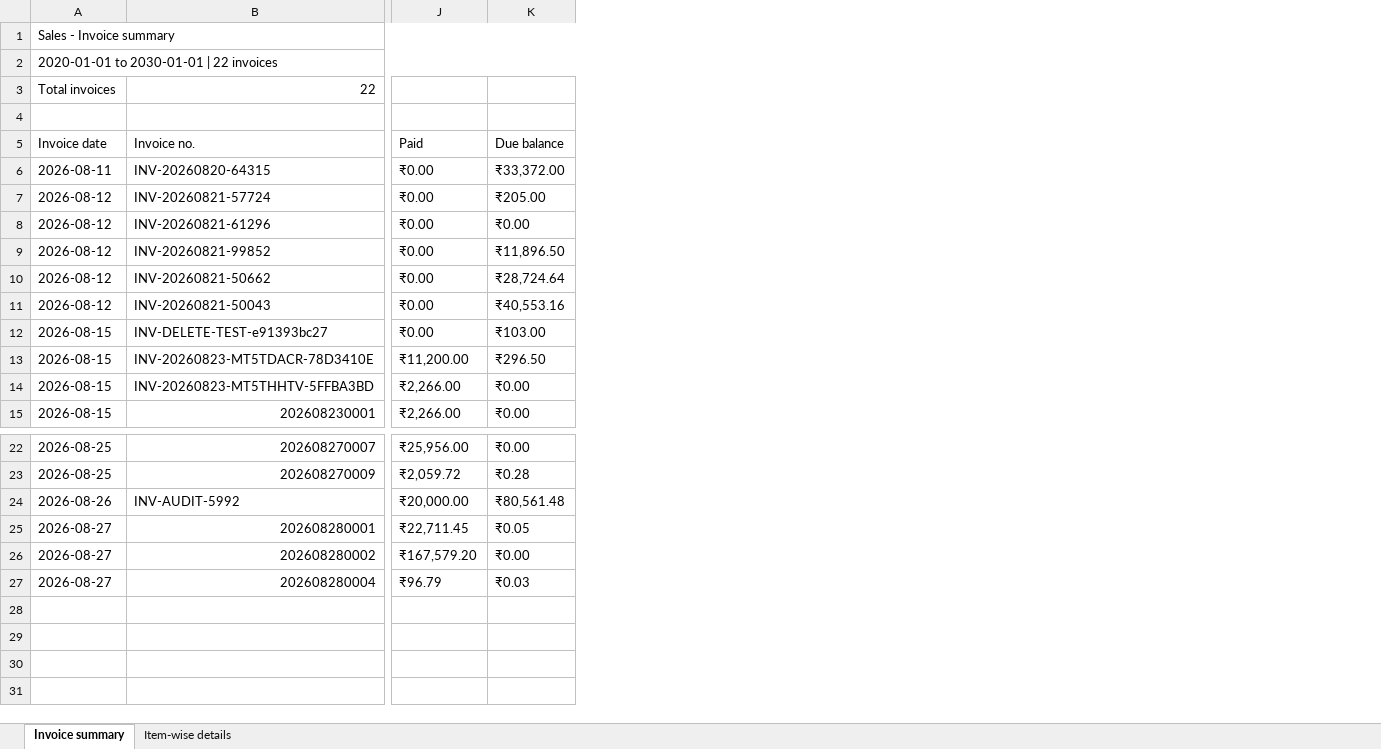
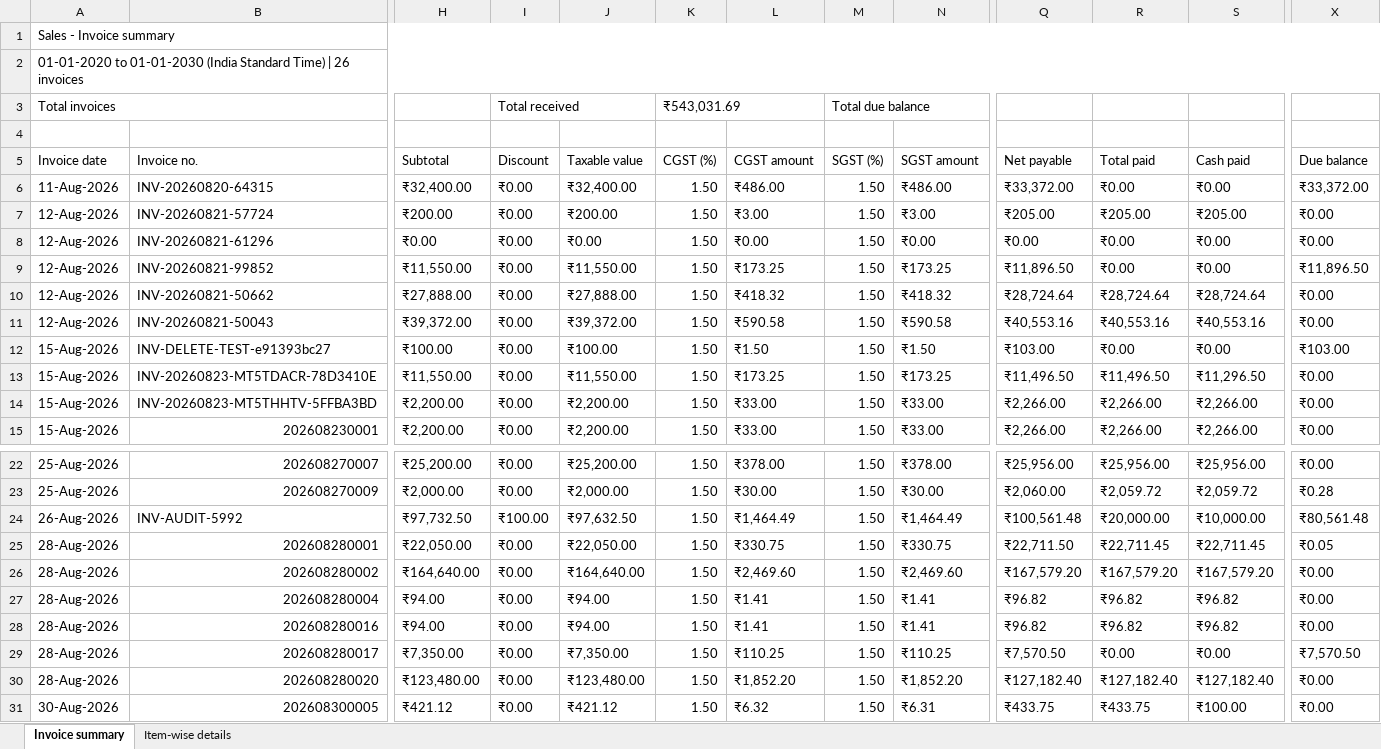
Before and after one commit to Parikshit-Abuj/Kusum-Jewelers-ERP, an Excel workbook: test-exports/sales-2020-01-01-to-2030-01-01.xlsx, sheet Invoice summary, drawn as a sheet; only a part is shown, gaps mark what is left out; values as stored, in another font and other column widths than the file's, no cell formats; table styles not drawn; removed rows and columns are numbered as before the commit, all else as after; rows hold the shown columns only; the diff covers the shown part only; the diff names each change by its address in the sheet, - before the commit and + after, or states it on an @@ line.

```diff
--- a/test-exports/sales-2020-01-01-to-2030-01-01.xlsx (sheet Invoice summary)
+++ b/test-exports/sales-2020-01-01-to-2030-01-01.xlsx (sheet Invoice summary)
-column A (Invoice date), rows 1-2: Sales - Invoice summary | 2020-01-01 to 2030-01-01 | 22 invoices; rows 6-15: 2026-08-11 | 2026-08-12 | 2026-08-12 | 2026-08-12 | 2026-08-12 | 2026-08-12 | 2026-08-15 | 2026-08-15 | 2026-08-15 | 2026-08-15; rows 22-27: 2026-08-25 | 2026-08-25 | 2026-08-26 | 2026-08-27 | 2026-08-27 | 2026-08-27
+column A (Invoice date), rows 1-2: Sales - Invoice summary | 01-01-2020 to 01-01-2030 (India Standard Time) | 26 invoices; rows 6-15: 11-Aug-2026 | 12-Aug-2026 | 12-Aug-2026 | 12-Aug-2026 | 12-Aug-2026 | 12-Aug-2026 | 15-Aug-2026 | 15-Aug-2026 | 15-Aug-2026 | 15-Aug-2026; rows 22-27: 25-Aug-2026 | 25-Aug-2026 | 26-Aug-2026 | 28-Aug-2026 | 28-Aug-2026 | 28-Aug-2026
+column H (Subtotal), rows 6-15: ₹32,400.00 | ₹200.00 | ₹0.00 | ₹11,550.00 | ₹27,888.00 | ₹39,372.00 | ₹100.00 | ₹11,550.00 | ₹2,200.00 | ₹2,200.00; rows 22-27: ₹25,200.00 | ₹2,000.00 | ₹97,732.50 | ₹22,050.00 | ₹164,640.00 | ₹94.00
+column I (Discount), rows 6-15: all ₹0.00; rows 22-27: ₹0.00 | ₹0.00 | ₹100.00 | ₹0.00 | ₹0.00 | ₹0.00
+column J (Taxable value), rows 6-15: ₹32,400.00 | ₹200.00 | ₹0.00 | ₹11,550.00 | ₹27,888.00 | ₹39,372.00 | ₹100.00 | ₹11,550.00 | ₹2,200.00 | ₹2,200.00; rows 22-27: ₹25,200.00 | ₹2,000.00 | ₹97,632.50 | ₹22,050.00 | ₹164,640.00 | ₹94.00
+column K (CGST (%)), rows 6-15: all 1.50; rows 22-27: all 1.50
+column L (CGST amount), rows 6-15: ₹486.00 | ₹3.00 | ₹0.00 | ₹173.25 | ₹418.32 | ₹590.58 | ₹1.50 | ₹173.25 | ₹33.00 | ₹33.00; rows 22-27: ₹378.00 | ₹30.00 | ₹1,464.49 | ₹330.75 | ₹2,469.60 | ₹1.41
+column M (SGST (%)), rows 6-15: all 1.50; rows 22-27: all 1.50
+column N (SGST amount), rows 6-15: ₹486.00 | ₹3.00 | ₹0.00 | ₹173.25 | ₹418.32 | ₹590.58 | ₹1.50 | ₹173.25 | ₹33.00 | ₹33.00; rows 22-27: ₹378.00 | ₹30.00 | ₹1,464.49 | ₹330.75 | ₹2,469.60 | ₹1.41
+column Q (Net payable), rows 6-15: ₹33,372.00 | ₹205.00 | ₹0.00 | ₹11,896.50 | ₹28,724.64 | ₹40,553.16 | ₹103.00 | ₹11,496.50 | ₹2,266.00 | ₹2,266.00; rows 22-27: ₹25,956.00 | ₹2,060.00 | ₹100,561.48 | ₹22,711.50 | ₹167,579.20 | ₹96.82
+column S (Cash paid), rows 6-15: ₹0.00 | ₹205.00 | ₹0.00 | ₹0.00 | ₹28,724.64 | ₹40,553.16 | ₹0.00 | ₹11,296.50 | ₹2,266.00 | ₹2,266.00; rows 22-27: ₹25,956.00 | ₹2,059.72 | ₹10,000.00 | ₹22,711.45 | ₹167,579.20 | ₹96.82
-row 3: Total invoices | 22
+row 3: Total invoices |  |  | Total received |  | ₹543,031.69 |  | Total due balance
-R5: Paid
+R5: Total paid
-R7 (Total paid): ₹0.00
+R7 (Total paid): ₹205.00
-X7 (Due balance): ₹205.00
+X7 (Due balance): ₹0.00
-R10 (Total paid): ₹0.00
+R10 (Total paid): ₹28,724.64
-X10 (Due balance): ₹28,724.64
+X10 (Due balance): ₹0.00
-R11 (Total paid): ₹0.00
+R11 (Total paid): ₹40,553.16
-X11 (Due balance): ₹40,553.16
+X11 (Due balance): ₹0.00
-R13 (Total paid): ₹11,200.00
+R13 (Total paid): ₹11,496.50
-X13 (Due balance): ₹296.50
+X13 (Due balance): ₹0.00
-R27 (Total paid): ₹96.79
+R27 (Total paid): ₹96.82
-X27 (Due balance): ₹0.03
+X27 (Due balance): ₹0.00
+row 28: 28-Aug-2026 | 202608280016 | ₹94.00 | ₹0.00 | ₹94.00 | 1.50 | ₹1.41 | 1.50 | ₹1.41 | ₹96.82 | ₹96.82 | ₹96.82 | ₹0.00
+row 29: 28-Aug-2026 | 202608280017 | ₹7,350.00 | ₹0.00 | ₹7,350.00 | 1.50 | ₹110.25 | 1.50 | ₹110.25 | ₹7,570.50 | ₹0.00 | ₹0.00 | ₹7,570.50
+row 30: 28-Aug-2026 | 202608280020 | ₹123,480.00 | ₹0.00 | ₹123,480.00 | 1.50 | ₹1,852.20 | 1.50 | ₹1,852.20 | ₹127,182.40 | ₹127,182.40 | ₹127,182.40 | ₹0.00
+row 31: 30-Aug-2026 | 202608300005 | ₹421.12 | ₹0.00 | ₹421.12 | 1.50 | ₹6.32 | 1.50 | ₹6.31 | ₹433.75 | ₹433.75 | ₹100.00 | ₹0.00
```
Also changed, not shown: 5 added columns and 1 removed column elsewhere in this sheet, sheet Item-wise details, cell formats, test-exports/cashbook-2020-01-01-to-2030-01-01.xlsx, test-exports/customer-ledger-2020-01-01-to-2030-01-01.xlsx, 6 other files.
